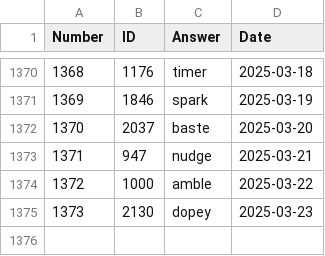
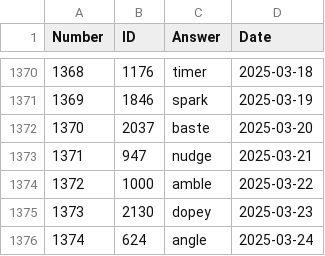
Before and after one commit to nicolas-guerra/PastWordle, a CSV file: wordle_answers.csv, drawn as a sheet; only a part is shown, gaps mark what is left out; the diff names each change by its address in the sheet, - before the commit and + after, or states it on an @@ line.

```diff
--- a/wordle_answers.csv
+++ b/wordle_answers.csv
+row 1376: 1374 | 624 | angle | 2025-03-24
```
